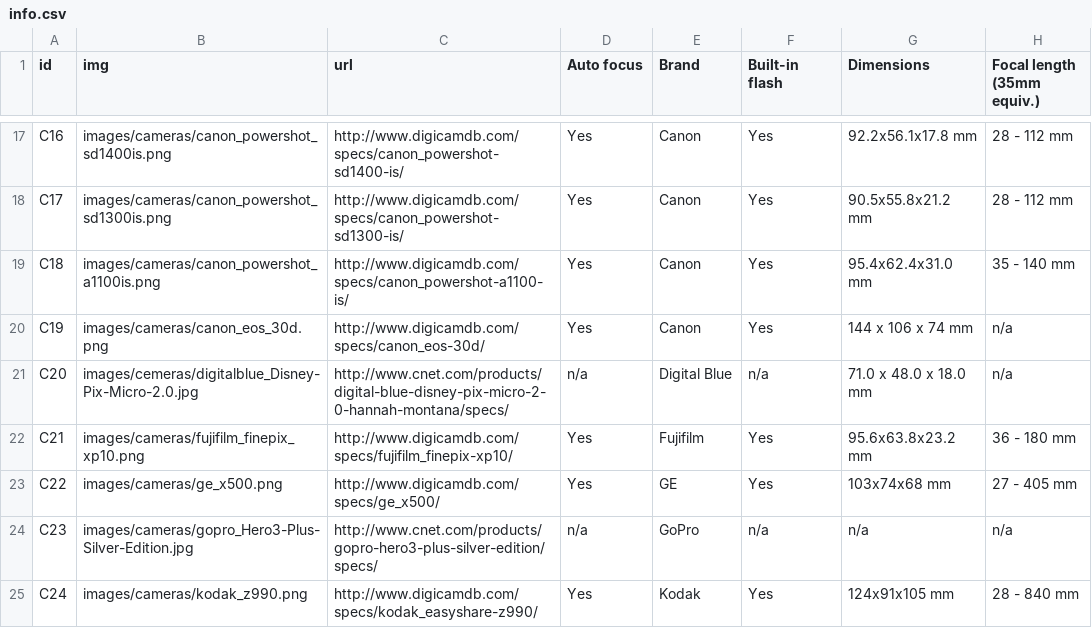
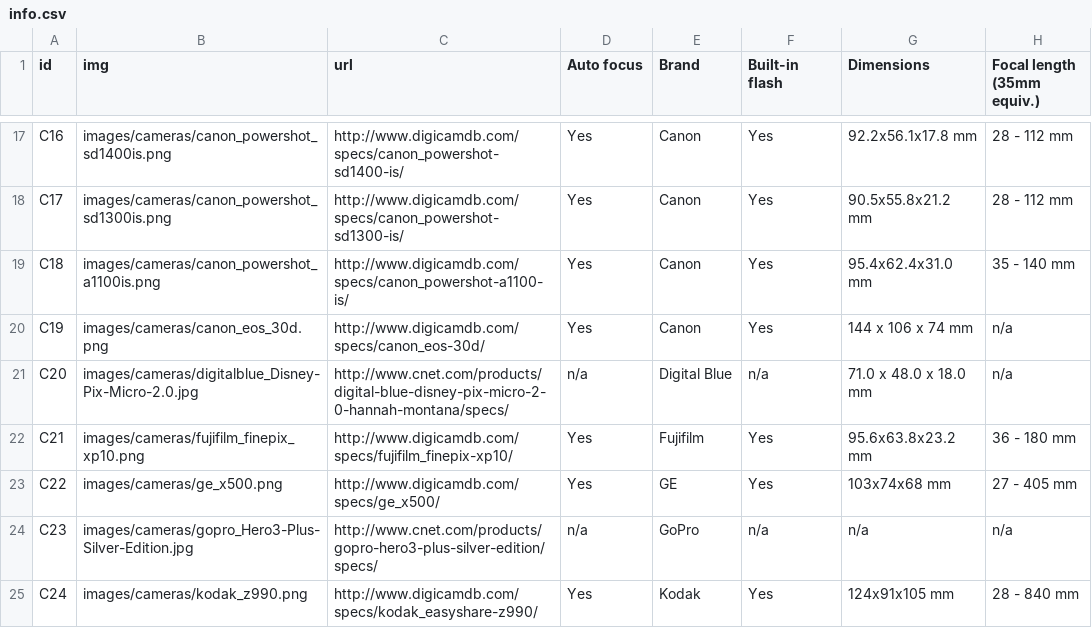
Before and after one commit to cyhsutw-courses/social-computing_crowdsourcing, a CSV file: info.csv, drawn as a sheet; only a part is shown, gaps mark what is left out; the diff names each change by its address in the sheet, - before the commit and + after, or states it on an @@ line.

```diff
--- a/info.csv
+++ b/info.csv
-B21 (img): images/cemeras/digitalblue_Disney-Pix-Micro-2.0.jpg
+B21 (img): images/cameras/digitalblue_Disney-Pix-Micro-2.0.jpg
```
Also changed, not shown: 7 other files.
